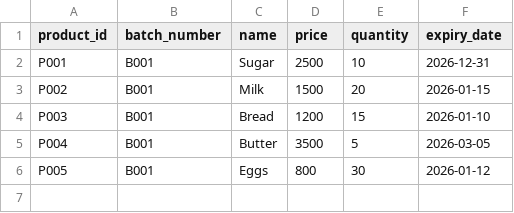
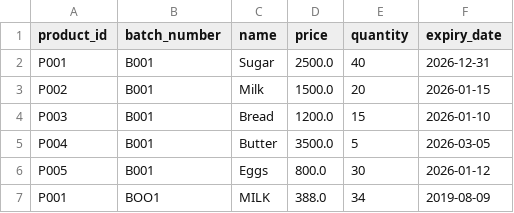
Before and after one commit to kimunilaz/Prog1_Summative_GoupF_Project, a CSV file: src/products.csv, drawn as a sheet.

```diff
--- a/src/products.csv
+++ b/src/products.csv
@@ -1,6 +1,7 @@
 product_id,batch_number,name,price,quantity,expiry_date
-P001,B001,Sugar,2500,10,2026-12-31
-P002,B001,Milk,1500,20,2026-01-15
-P003,B001,Bread,1200,15,2026-01-10
-P004,B001,Butter,3500,5,2026-03-05
-P005,B001,Eggs,800,30,2026-01-12
+P001,B001,Sugar,2500.0,40,2026-12-31
+P002,B001,Milk,1500.0,20,2026-01-15
+P003,B001,Bread,1200.0,15,2026-01-10
+P004,B001,Butter,3500.0,5,2026-03-05
+P005,B001,Eggs,800.0,30,2026-01-12
+P001,BOO1,MILK,388.0,34,2019-08-09
```
Also changed, not shown: 2 other files.
